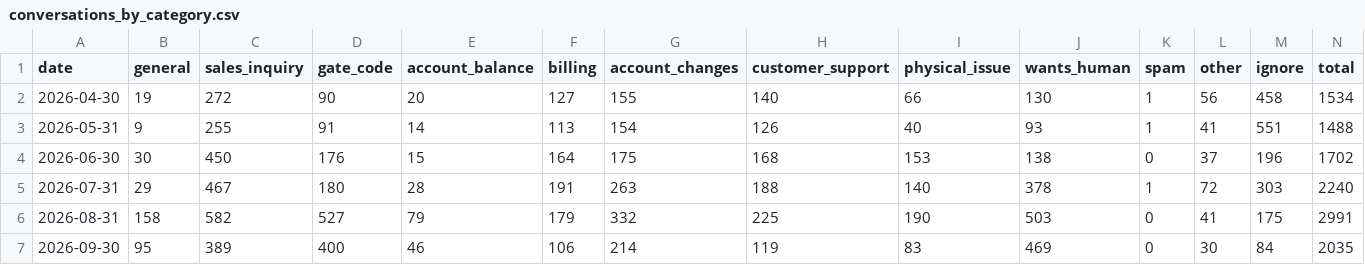
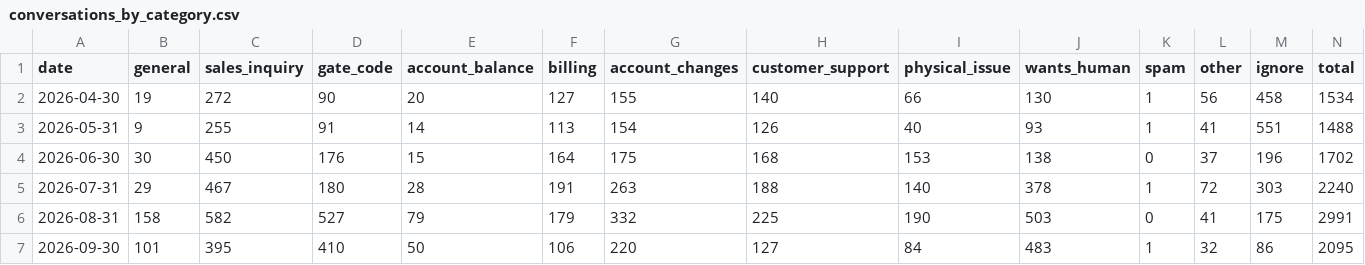
Before and after one commit to scalato/1box-dashboard, a CSV file: data/sp/conversations_by_category.csv, drawn as a sheet.

Commit message:
Update MIS data - 2026-09-24

```diff
--- a/data/sp/conversations_by_category.csv
+++ b/data/sp/conversations_by_category.csv
@@ -6,2 +6,2 @@ date,general,sales_inquiry,gate_code,account_balance,billing,account_changes,cus
 2026-08-31,158,582,527,79,179,332,225,190,503,0,41,175,2991
-2026-09-30,95,389,400,46,106,214,119,83,469,0,30,84,2035
+2026-09-30,101,395,410,50,106,220,127,84,483,1,32,86,2095
```
Also changed, not shown: data/sp/conversations_by_location.csv, data/sp/escalations_by_category.csv, 2 other files.
